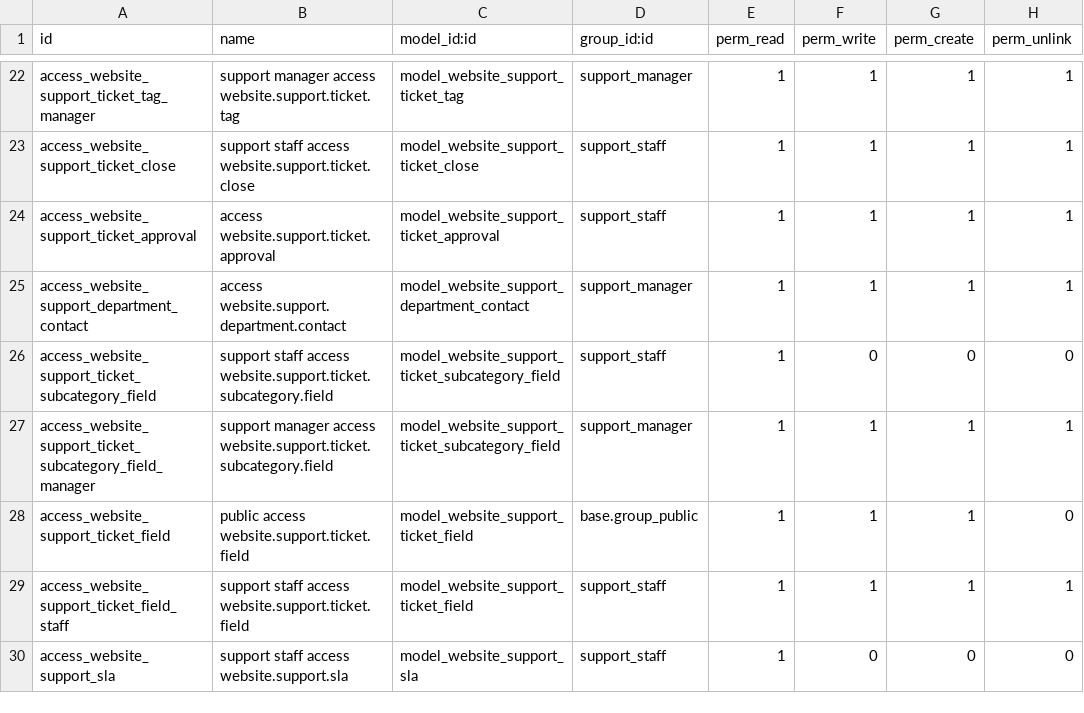
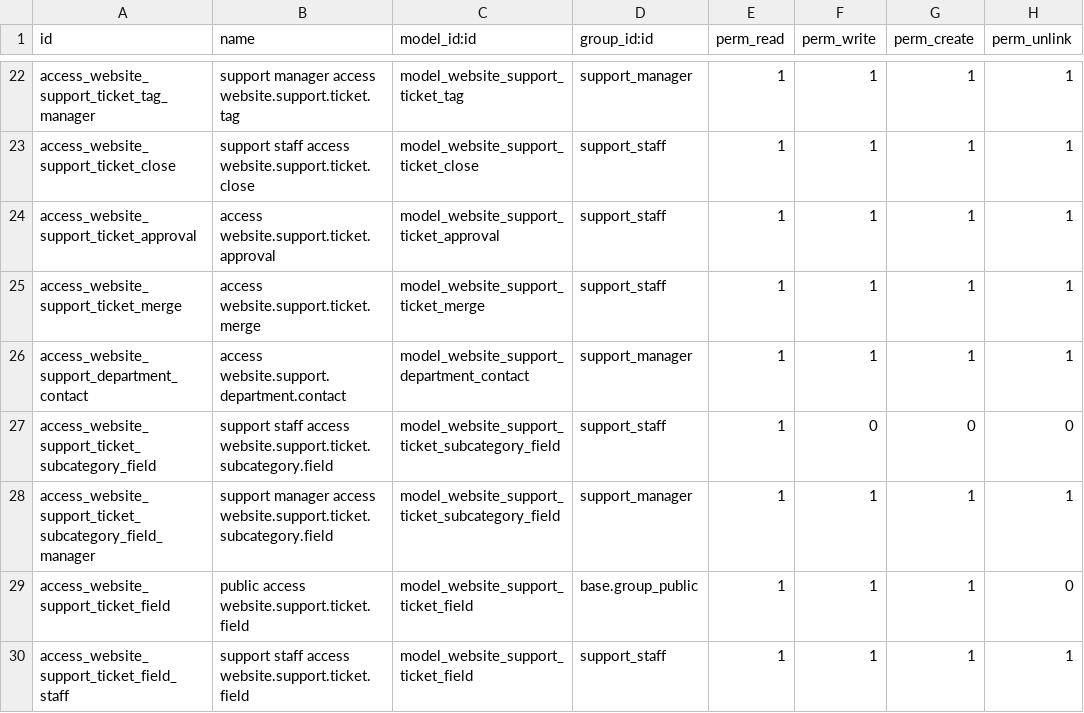
Before and after one commit to SythilTech/Odoo, a CSV file: website_support/security/ir.model.access.csv, drawn as a sheet; only a part is shown, gaps mark what is left out; the shorter side is filled out with more unchanged rows.

Commit message:
v1.6.0
v1.6.0
======
* Add merge ticket button
* Add close lock feature to prevent reopening tickets (auto lock upon ticket merge)

```diff
--- a/website_support/security/ir.model.access.csv
+++ b/website_support/security/ir.model.access.csv
@@ -24,2 +24,3 @@ access_website_support_ticket_close,support staff access website.support.ticket.
 access_website_support_ticket_approval,access website.support.ticket.approval,model_website_support_ticket_approval,support_staff,1,1,1,1
+access_website_support_ticket_merge,access website.support.ticket.merge,model_website_support_ticket_merge,support_staff,1,1,1,1
 access_website_support_department_contact,access website.support.department.contact,model_website_support_department_contact,support_manager,1,1,1,1
```
Also changed, not shown: 9 other files.
